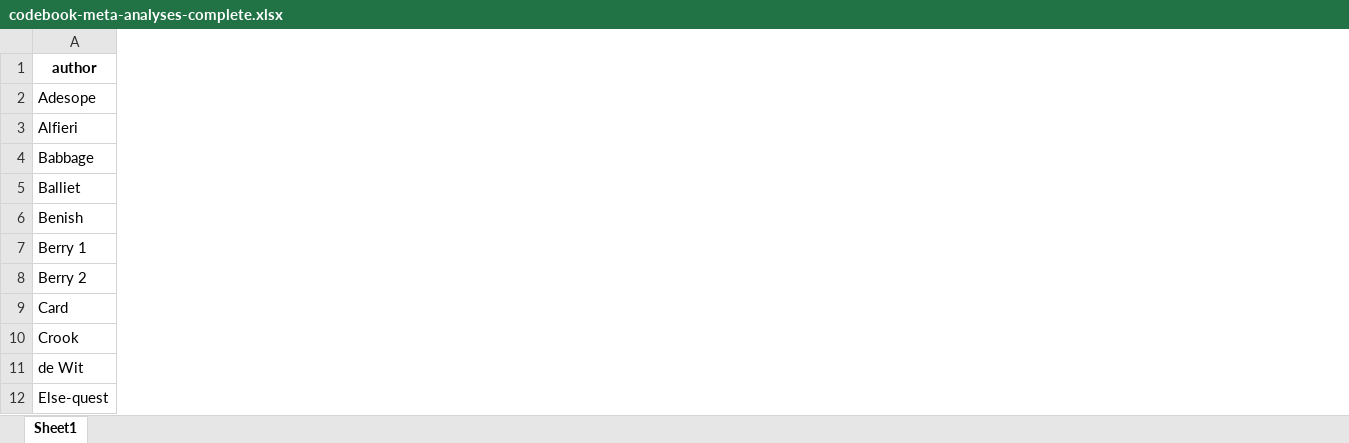
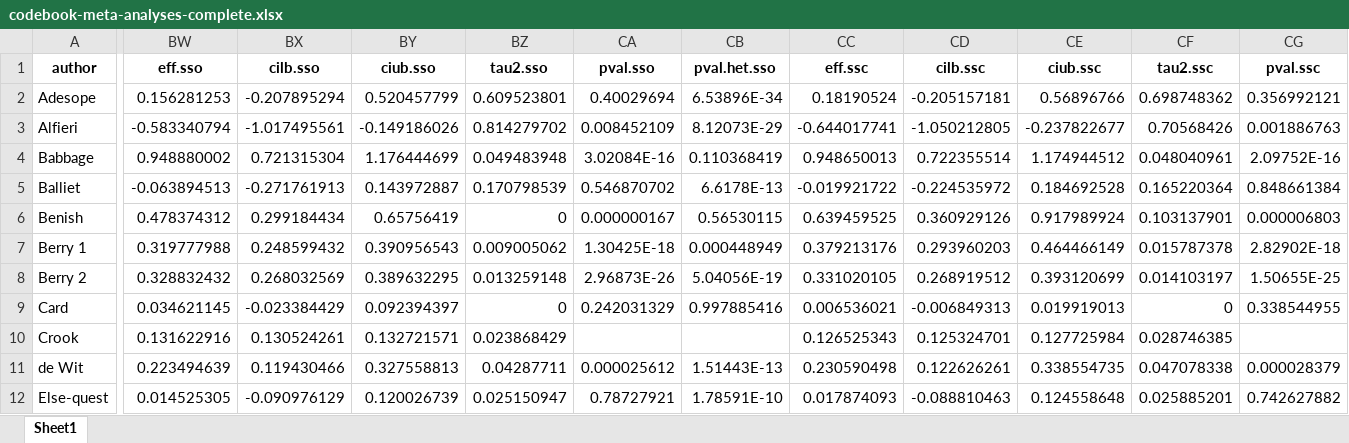
Before and after one commit to emaassen/paper-effectsizes, an Excel workbook: codebooks/codebook-meta-analyses-complete.xlsx, sheet Sheet1, drawn as a sheet; only a part is shown, gaps mark what is left out; values as stored, in another font and other column widths than the file's, no borders; the diff covers the shown part only; the diff names each change by its address in the sheet, - before the commit and + after, or states it on an @@ line.

```diff
--- a/codebooks/codebook-meta-analyses-complete.xlsx (sheet Sheet1)
+++ b/codebooks/codebook-meta-analyses-complete.xlsx (sheet Sheet1)
+column BW (eff.sso), rows 2-12: 0.156281253 | -0.583340794 | 0.948880002 | -0.063894513 | 0.478374312 | 0.319777988 | 0.328832432 | 0.034621145 | 0.131622916 | 0.223494639 | 0.014525305
+column BX (cilb.sso), rows 2-12: -0.207895294 | -1.017495561 | 0.721315304 | -0.271761913 | 0.299184434 | 0.248599432 | 0.268032569 | -0.023384429 | 0.130524261 | 0.119430466 | -0.090976129
+column BY (ciub.sso), rows 2-12: 0.520457799 | -0.149186026 | 1.176444699 | 0.143972887 | 0.65756419 | 0.390956543 | 0.389632295 | 0.092394397 | 0.132721571 | 0.327558813 | 0.120026739
+column BZ (tau2.sso), rows 2-12: 0.609523801 | 0.814279702 | 0.049483948 | 0.170798539 | 0 | 0.009005062 | 0.013259148 | 0 | 0.023868429 | 0.04287711 | 0.025150947
+column CA (pval.sso), rows 2-12: 0.40029694 | 0.008452109 | 3.02084E-16 | 0.546870702 | 0.000000167 | 1.30425E-18 | 2.96873E-26 | 0.242031329 |  | 0.000025612 | 0.78727921
+column CB (pval.het.sso), rows 2-12: 6.53896E-34 | 8.12073E-29 | 0.110368419 | 6.6178E-13 | 0.56530115 | 0.000448949 | 5.04056E-19 | 0.997885416 |  | 1.51443E-13 | 1.78591E-10
+column CC (eff.ssc), rows 2-12: 0.18190524 | -0.644017741 | 0.948650013 | -0.019921722 | 0.639459525 | 0.379213176 | 0.331020105 | 0.006536021 | 0.126525343 | 0.230590498 | 0.017874093
+column CD (cilb.ssc), rows 2-12: -0.205157181 | -1.050212805 | 0.722355514 | -0.224535972 | 0.360929126 | 0.293960203 | 0.268919512 | -0.006849313 | 0.125324701 | 0.122626261 | -0.088810463
+column CE (ciub.ssc), rows 2-12: 0.56896766 | -0.237822677 | 1.174944512 | 0.184692528 | 0.917989924 | 0.464466149 | 0.393120699 | 0.019919013 | 0.127725984 | 0.338554735 | 0.124558648
+column CF (tau2.ssc), rows 2-12: 0.698748362 | 0.70568426 | 0.048040961 | 0.165220364 | 0.103137901 | 0.015787378 | 0.014103197 | 0 | 0.028746385 | 0.047078338 | 0.025885201
+column CG (pval.ssc), rows 2-12: 0.356992121 | 0.001886763 | 2.09752E-16 | 0.848661384 | 0.000006803 | 2.82902E-18 | 1.50655E-25 | 0.338544955 |  | 0.000028379 | 0.742627882
```
Also changed, not shown: 7 added columns elsewhere in this sheet, codebooks/codebook-meta-analyses-empty.xlsx, 15 other files.
